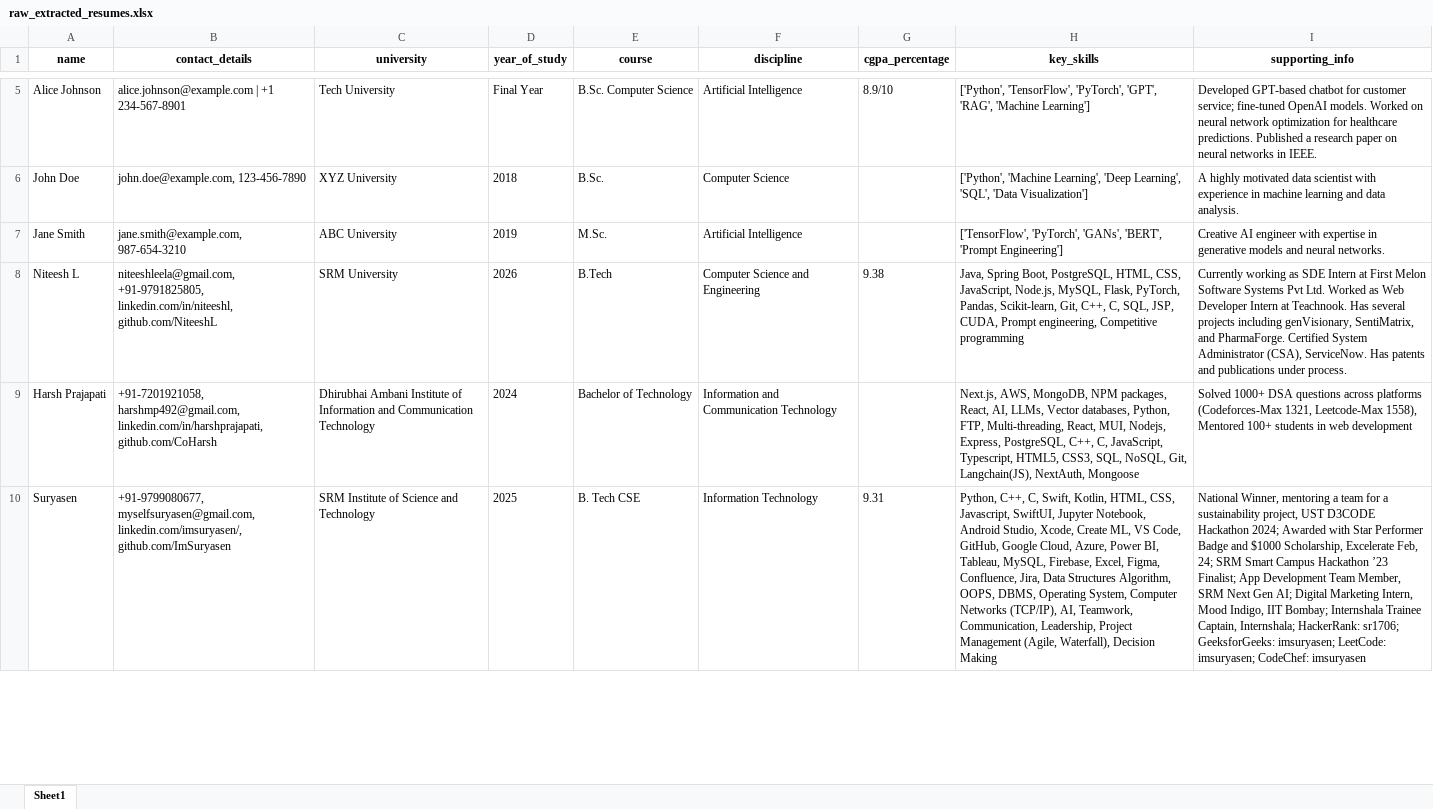
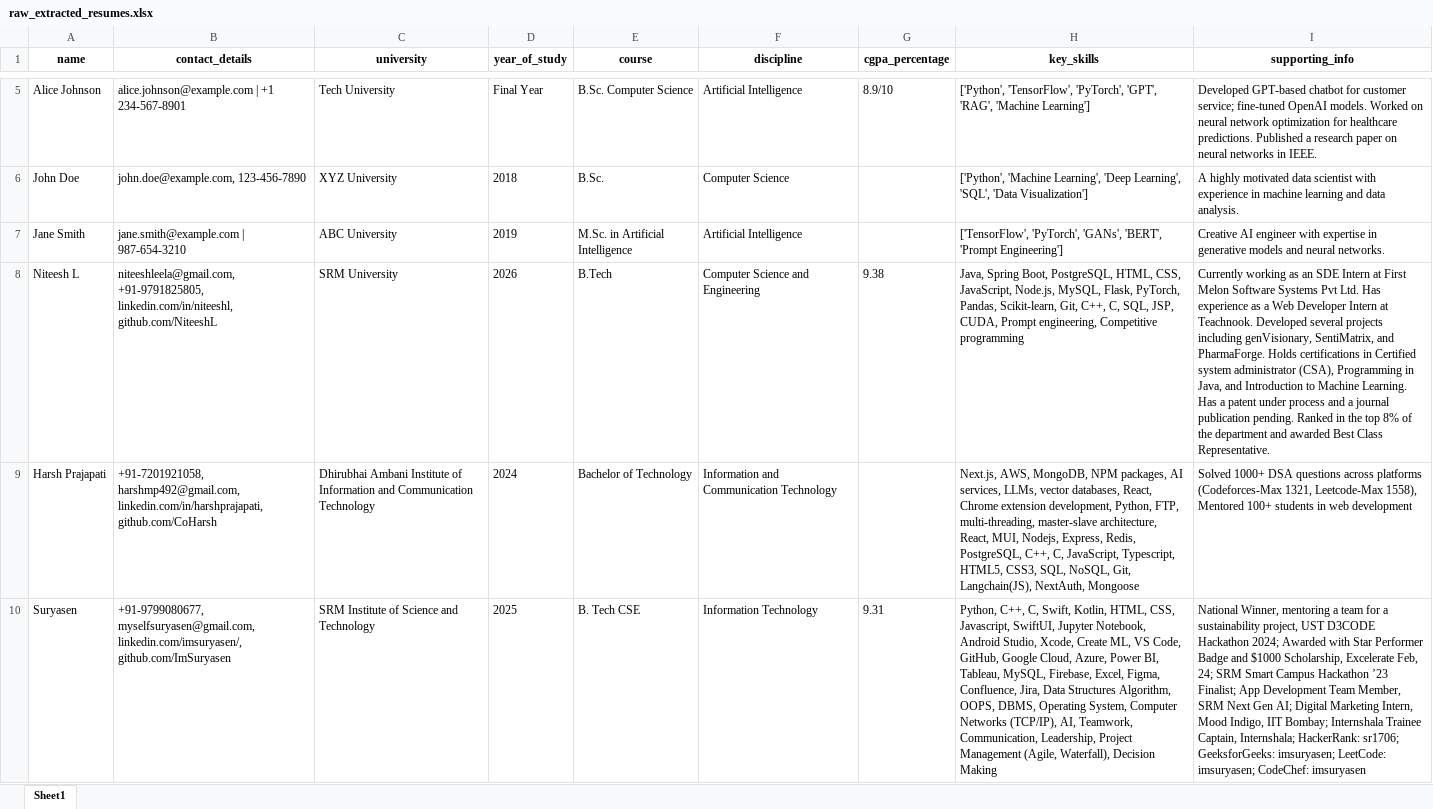
Before and after one commit to NiteeshL/ai-resume-parser, an Excel workbook: raw_extracted_resumes.xlsx, sheet Sheet1, drawn as a sheet; only a part is shown, gaps mark what is left out; values as stored, in another font and other column widths than the file's, no borders; the diff covers the shown part only; the diff names each change by its address in the sheet, - before the commit and + after, or states it on an @@ line.

```diff
--- a/raw_extracted_resumes.xlsx (sheet Sheet1)
+++ b/raw_extracted_resumes.xlsx (sheet Sheet1)
-B7 (contact_details): jane.smith@example.com, 987-654-3210
+B7 (contact_details): jane.smith@example.com | 987-654-3210
-E7 (course): M.Sc.
+E7 (course): M.Sc. in Artificial Intelligence
-I8 (supporting_info): …working as SDE Intern at First Melon Software Systems Pvt Ltd. Worked as Web Developer Intern at Teachnook. Has several projects including genVisionary, SentiMatrix, and PharmaForge. Certified System Administrator (CSA), ServiceNow. Has patents and publications under process.
+I8 (supporting_info): …working as an SDE Intern at First Melon Software Systems Pvt Ltd. Has experience as a Web Developer Intern at Teachnook. Developed several projects including genVisionary, SentiMatrix, and PharmaForge. Holds certifications in Certified system administrator (CSA), Programming in Java, and Introduction to Machine Learning. Has a patent under process and a journal publication pending. Ranked in the top 8% of the department and awarded Best Class Representative.
-H9 (key_skills): …NPM packages, React, AI, LLMs, Vector databases, Python, FTP, Multi-threading, React, MUI, Nodejs, Express, PostgreSQL, C++,…
+H9 (key_skills): …NPM packages, AI services, LLMs, vector databases, React, Chrome extension development, Python, FTP, multi-threading, master-slave architecture, React, MUI, Nodejs, Express, Redis, PostgreSQL, C++,…
```
Also changed, not shown: 1 edited cell elsewhere in this sheet, processed_resumes_with_scores.xlsx, 1 other file.
